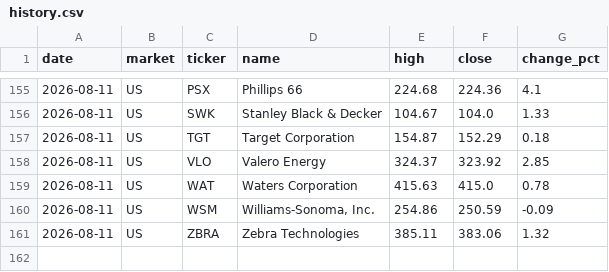
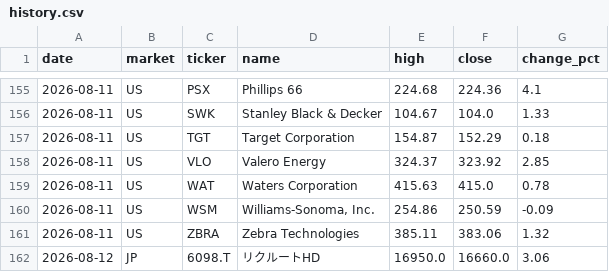
Before and after one commit to su402011-hash/high52-scanner, a CSV file: outputs/history.csv, drawn as a sheet; only a part is shown, gaps mark what is left out.

```diff
--- a/outputs/history.csv
+++ b/outputs/history.csv
@@ -161 +161,2 @@
 2026-08-11,US,ZBRA,Zebra Technologies,385.11,383.06,1.32
+2026-08-12,JP,6098.T,リクルートHD,16950.0,16660.0,3.06
```
Also changed, not shown: outputs/2026-08-12_highs.csv, outputs/ranking.csv, 1 other file.
